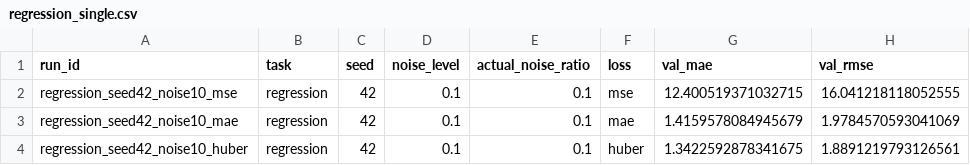
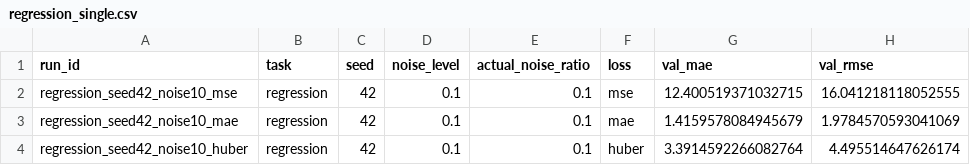
Before and after one commit to HuyDuongQuoc/Evaluate_Loss_function_Robustness, a CSV file: results/metrics/regression_single.csv, drawn as a sheet.

```diff
--- a/results/metrics/regression_single.csv
+++ b/results/metrics/regression_single.csv
@@ -3,2 +3,2 @@ regression_seed42_noise10_mse,regression,42,0.1,0.1,mse,12.400519371032715,16.04
 regression_seed42_noise10_mae,regression,42,0.1,0.1,mae,1.4159578084945679,1.9784570593041069
-regression_seed42_noise10_huber,regression,42,0.1,0.1,huber,1.3422592878341675,1.8891219793126561
+regression_seed42_noise10_huber,regression,42,0.1,0.1,huber,3.3914592266082764,4.495514647626174
```
Also changed, not shown: 22 other files.
